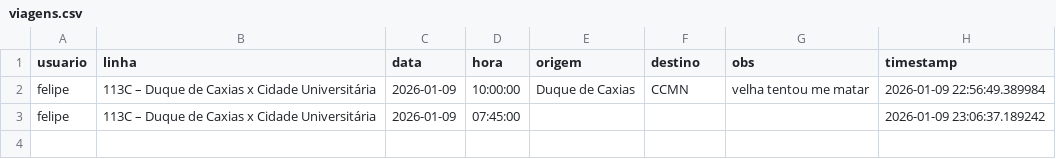
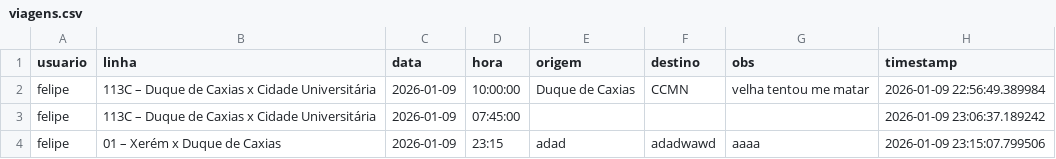
Before and after one commit to milet-o/buslog, a CSV file: viagens.csv, drawn as a sheet.

Commit message:
Nova viagem

```diff
--- a/viagens.csv
+++ b/viagens.csv
@@ -3 +3,2 @@ felipe,113C – Duque de Caxias x Cidade Universitária,2026-01-09,10:00:00,Duqu
 felipe,113C – Duque de Caxias x Cidade Universitária,2026-01-09,07:45:00,,,,2026-01-09 23:06:37.189242
+felipe,01 – Xerém x Duque de Caxias,2026-01-09,23:15,adad,adadwawd,aaaa,2026-01-09 23:15:07.799506
```
